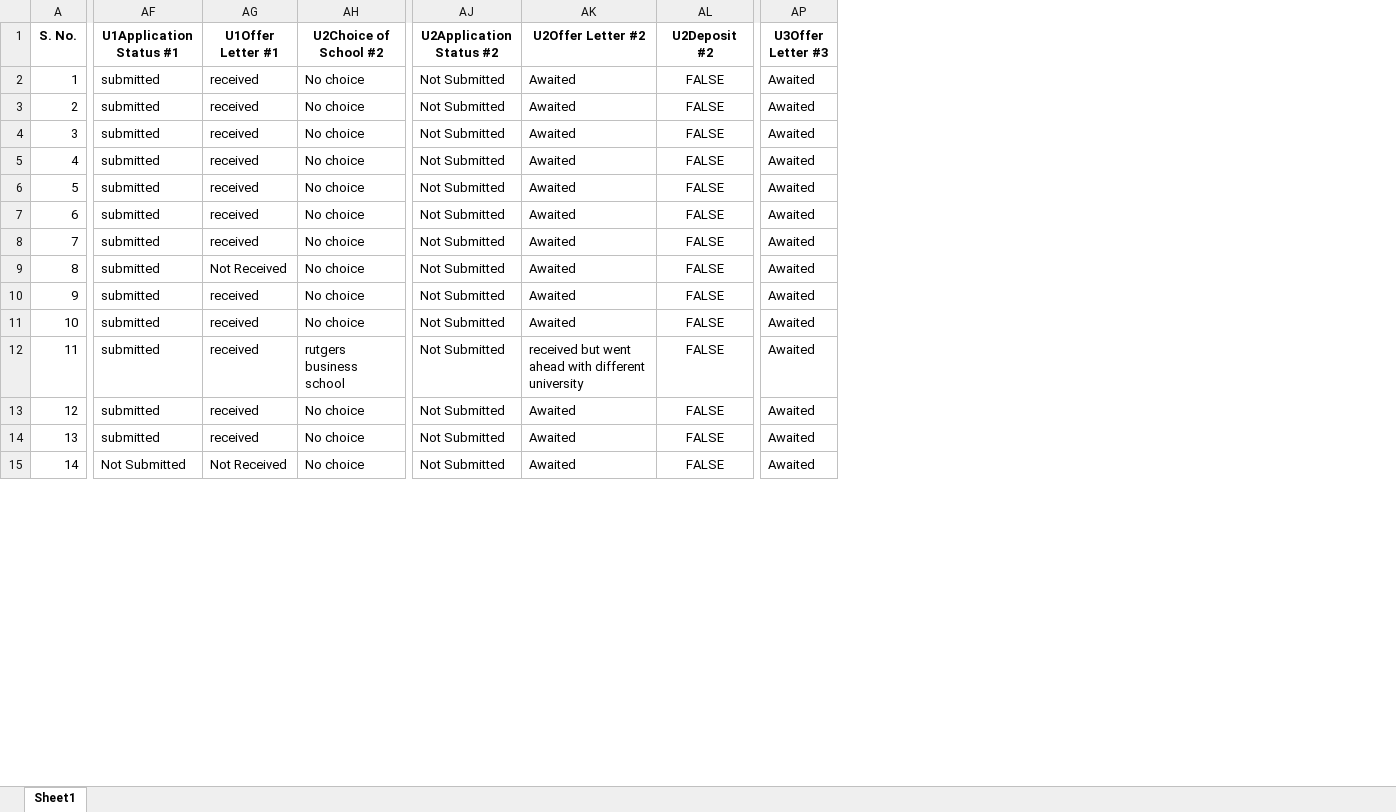
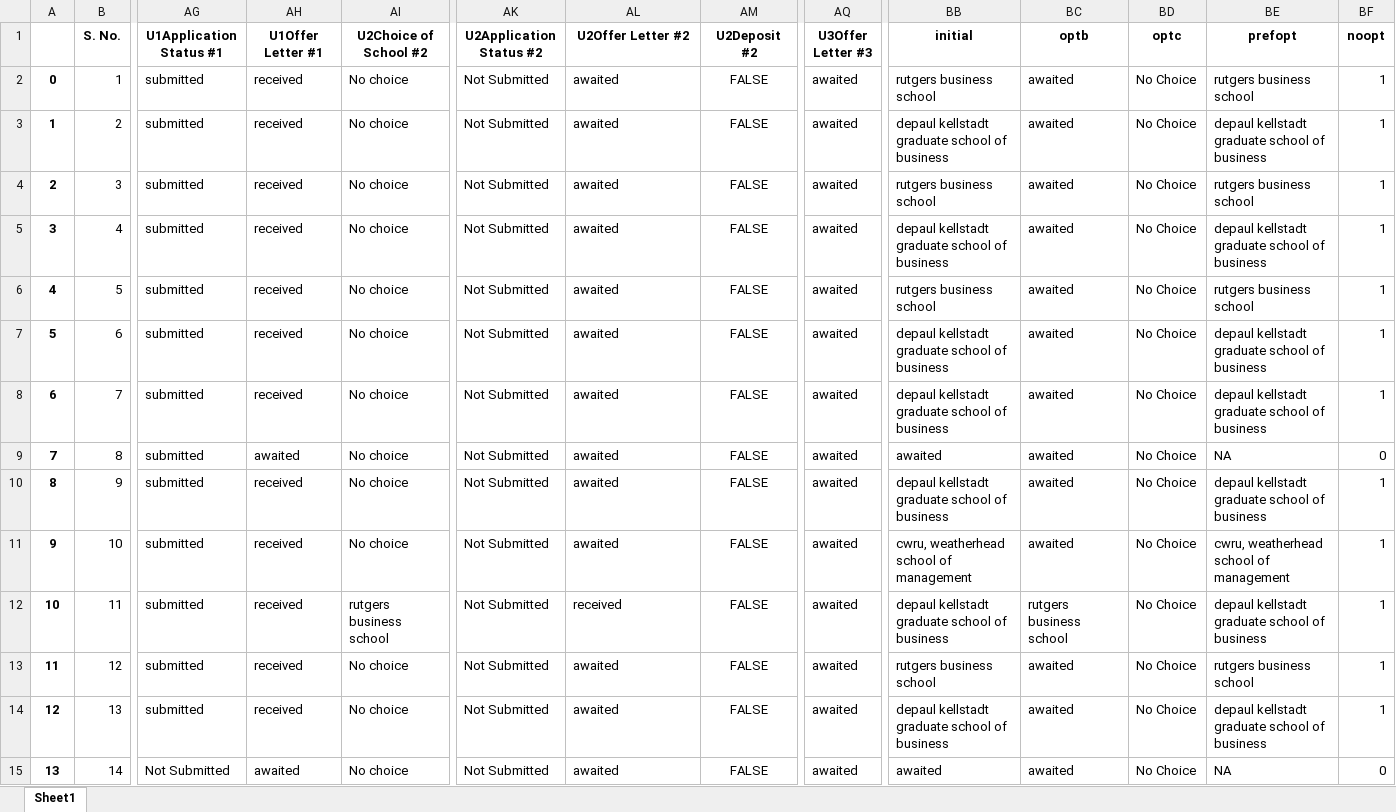
Before and after one commit to edwinEldhose404/USPathwayAnalysis, an Excel workbook: output_file.xlsx, sheet Sheet1, drawn as a sheet; only a part is shown, gaps mark what is left out; values as stored, in another font and other column widths than the file's, no borders; addresses are those after the commit; the diff covers the shown part only; the diff names each change by its address in the sheet, - before the commit and + after, or states it on an @@ line.

```diff
--- a/output_file.xlsx (sheet Sheet1)
+++ b/output_file.xlsx (sheet Sheet1)
+column A, rows 2-15: 0 | 1 | 2 | 3 | 4 | 5 | 6 | 7 | 8 | 9 | 10 | 11 | 12 | 13
+column BB (initial), rows 2-15: rutgers business school | depaul kellstadt graduate school of business | rutgers business school | depaul kellstadt graduate school of business | rutgers business school | depaul kellstadt graduate school of business | depaul kellstadt graduate school of business | awaited | depaul kellstadt graduate school of business | cwru, weatherhead school of management | depaul kellstadt graduate school of business | rutgers business school | depaul kellstadt graduate school of business | awaited
+column BC (optb), rows 2-15: awaited | awaited | awaited | awaited | awaited | awaited | awaited | awaited | awaited | awaited | rutgers business school | awaited | awaited | awaited
+column BD (optc), rows 2-15: all No Choice
+column BE (prefopt), rows 2-15: rutgers business school | depaul kellstadt graduate school of business | rutgers business school | depaul kellstadt graduate school of business | rutgers business school | depaul kellstadt graduate school of business | depaul kellstadt graduate school of business | NA | depaul kellstadt graduate school of business | cwru, weatherhead school of management | depaul kellstadt graduate school of business | rutgers business school | depaul kellstadt graduate school of business | NA
+column BF (noopt), rows 2-15: 1 | 1 | 1 | 1 | 1 | 1 | 1 | 0 | 1 | 1 | 1 | 1 | 1 | 0
-AL2:AL11 (U2Offer Letter #2): Awaited
+AL2:AL11 (U2Offer Letter #2): awaited
-AQ2:AQ15 (U3Offer Letter #3): Awaited
+AQ2:AQ15 (U3Offer Letter #3): awaited
-AH9 (U1Offer Letter #1): Not Received
+AH9 (U1Offer Letter #1): awaited
-AL12 (U2Offer Letter #2): received but went ahead with different university
+AL12 (U2Offer Letter #2): received
-AL13:AL15 (U2Offer Letter #2): Awaited
+AL13:AL15 (U2Offer Letter #2): awaited
-AH15 (U1Offer Letter #1): Not Received
+AH15 (U1Offer Letter #1): awaited
```
Also changed, not shown: 536 edited cells elsewhere in this sheet, 1 other file.
